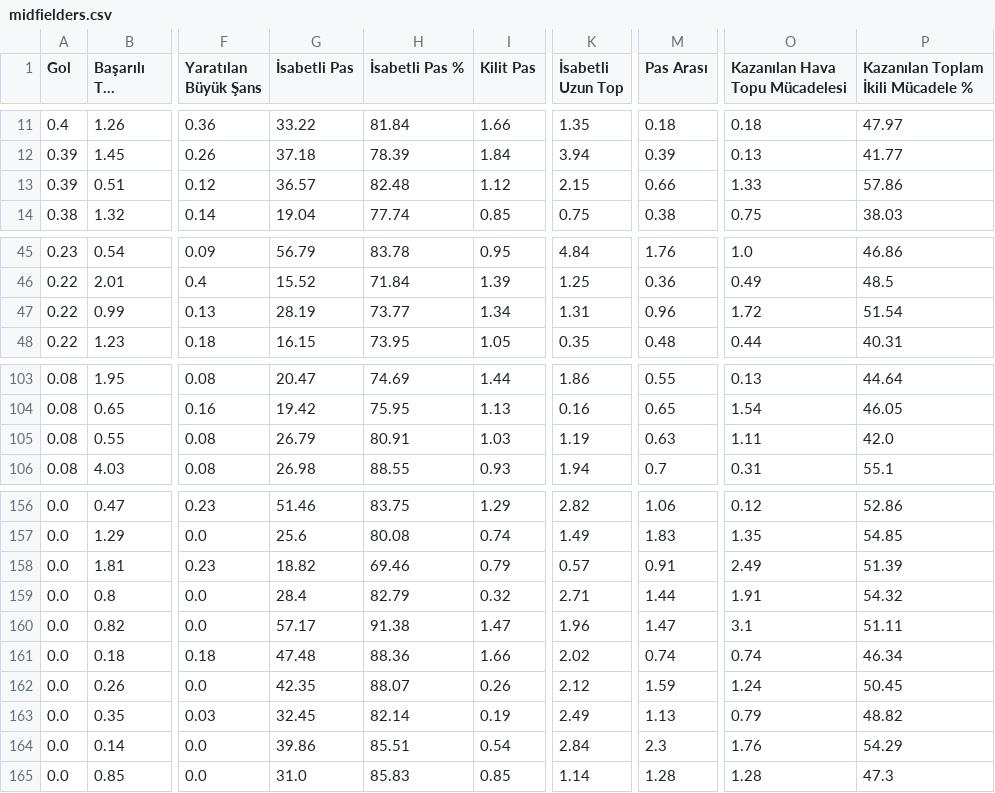
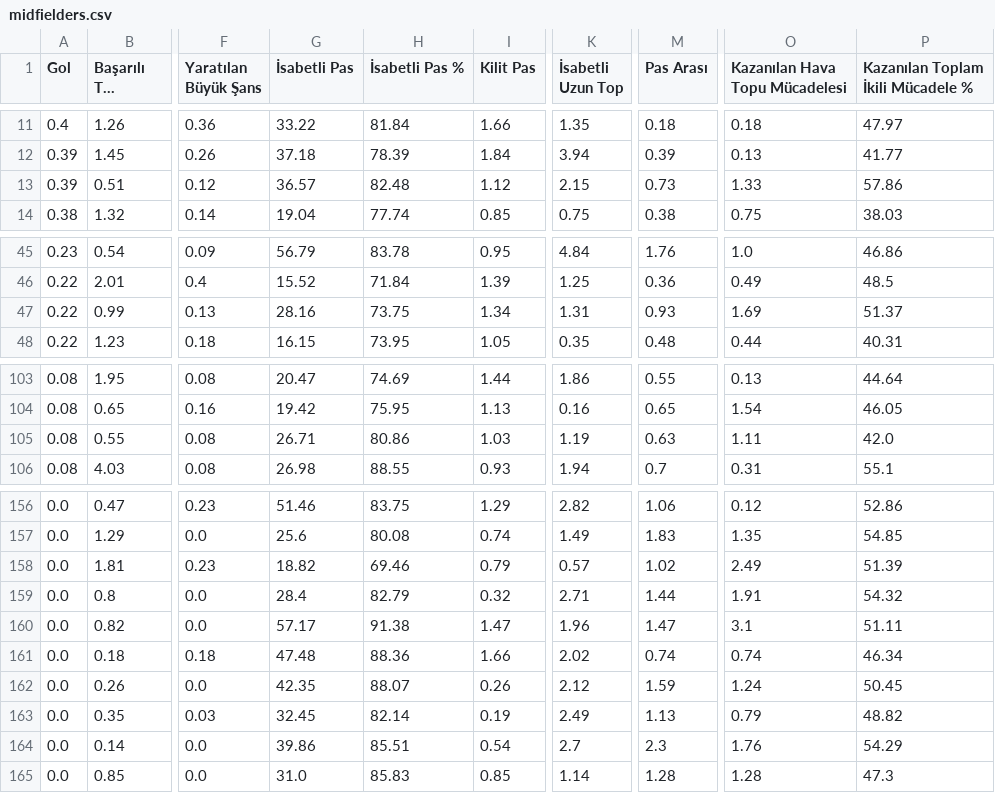
Before and after one commit to scatterradarcsv/csv_scatter_radar, a CSV file: midfielders.csv, drawn as a sheet; only a part is shown, gaps mark what is left out; long unchanged cells end in …; the diff names each change by its address in the sheet, - before the commit and + after, or states it on an @@ line.

Commit message:
Updated midfielders.csv

```diff
--- a/midfielders.csv
+++ b/midfielders.csv
-M13 (Pas Arası): 0.66
+M13 (Pas Arası): 0.73
-G47 (İsabetli Pas): 28.19
+G47 (İsabetli Pas): 28.16
-H47 (İsabetli Pas %): 73.77
+H47 (İsabetli Pas %): 73.75
-M47 (Pas Arası): 0.96
+M47 (Pas Arası): 0.93
-O47 (Kazanılan Hava Topu Mücadelesi): 1.72
+O47 (Kazanılan Hava Topu Mücadelesi): 1.69
-P47: 51.54
+P47: 51.37
-G105 (İsabetli Pas): 26.79
+G105 (İsabetli Pas): 26.71
-H105 (İsabetli Pas %): 80.91
+H105 (İsabetli Pas %): 80.86
-M158 (Pas Arası): 0.91
+M158 (Pas Arası): 1.02
-K164 (İsabetli Uzun Top): 2.84
+K164 (İsabetli Uzun Top): 2.7
```
